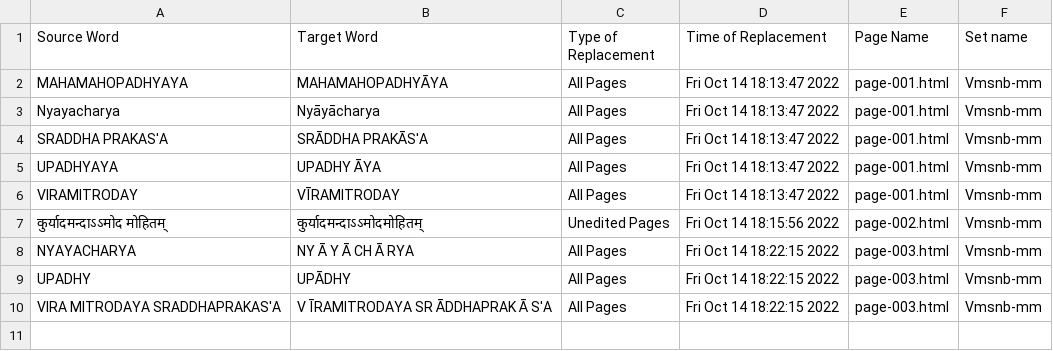
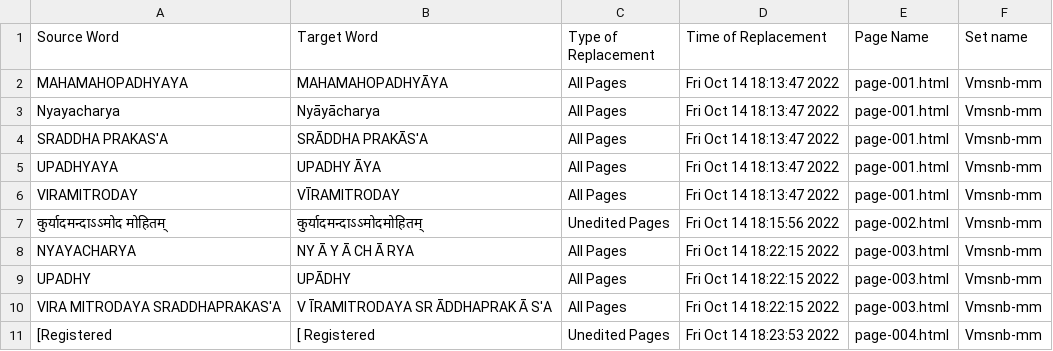
Before and after one commit to TeamOCR-IITB/Vmsnb-mm, a CSV file: Vmsnb-mm_logs.csv, drawn as a sheet.

```diff
--- a/Vmsnb-mm_logs.csv
+++ b/Vmsnb-mm_logs.csv
@@ -10 +10,2 @@ UPADHY,UPĀDHY ,All Pages,Fri Oct 14 18:22:15 2022,page-003.html,Vmsnb-mm
 VIRA MITRODAYA SRADDHAPRAKAS'A,V ĪRAMITRODAYA SR ĀDDHAPRAK Ā S'A ,All Pages,Fri Oct 14 18:22:15 2022,page-003.html,Vmsnb-mm
+[Registered,[ Registered ,Unedited Pages,Fri Oct 14 18:23:53 2022,page-004.html,Vmsnb-mm
```
Also changed, not shown: Comments/AverageAccuracies.csv, 7 other files.
